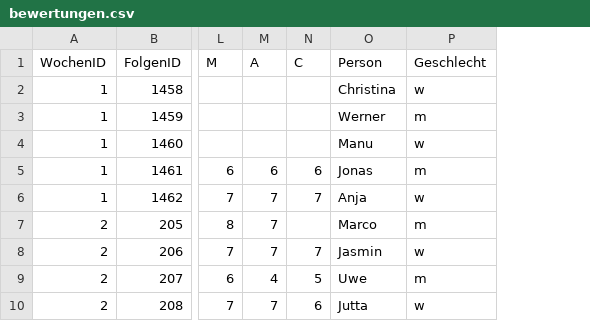
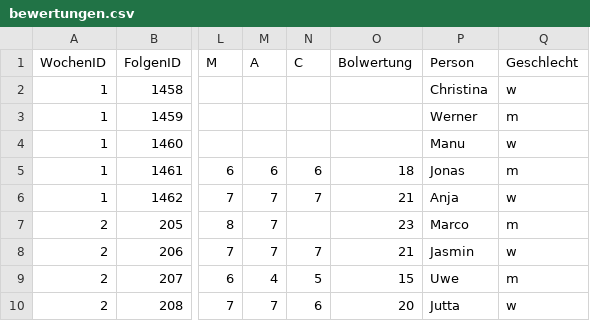
Before and after one commit to whiskyheat/ddd-dpd, a CSV file: data/bewertungen.csv, drawn as a sheet; only a part is shown, gaps mark what is left out; the diff names each change by its address in the sheet, - before the commit and + after, or states it on an @@ line.

Commit message:
data: spalte bolwertung ergänzt

```diff
--- a/data/bewertungen.csv
+++ b/data/bewertungen.csv
+column O (Bolwertung), rows 5-10: 18 | 21 | 23 | 21 | 15 | 20
```
Also changed, not shown: data/bewertungen_dictionary.csv.
